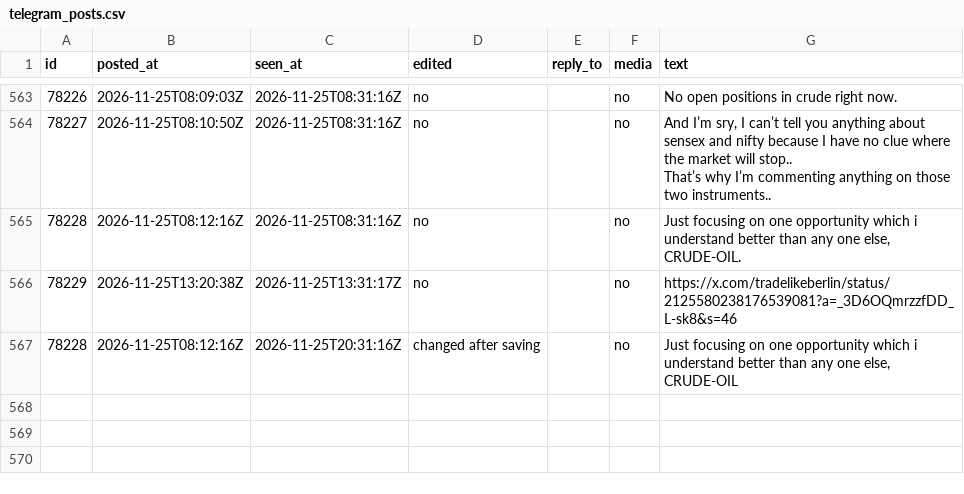
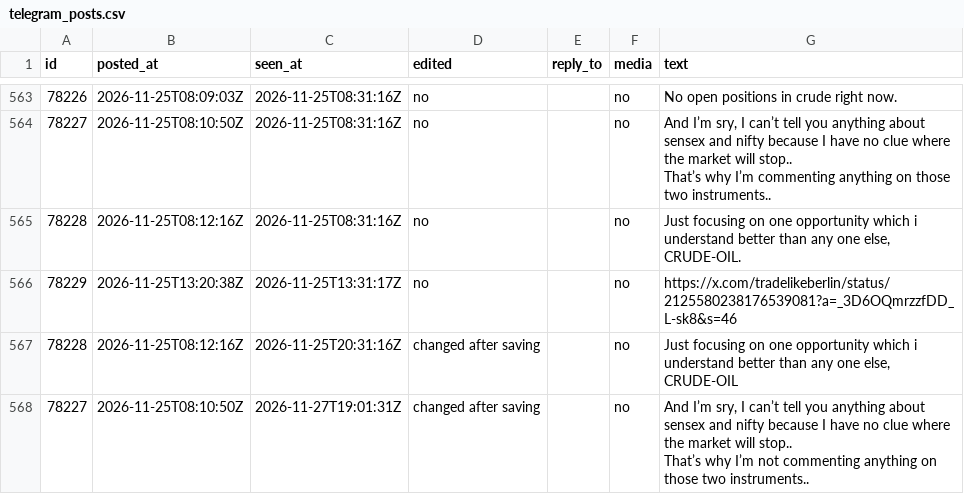
Before and after one commit to viruop/paper-arena, a CSV file: data/berlin/telegram_posts.csv, drawn as a sheet; only a part is shown, gaps mark what is left out; ↵ is a line break in a cell; the diff names each change by its address in the sheet, - before the commit and + after, or states it on an @@ line.

```diff
--- a/data/berlin/telegram_posts.csv
+++ b/data/berlin/telegram_posts.csv
+row 568: 78227 | 2026-11-25T08:10:50Z | 2026-11-27T19:01:31Z | changed after saving |  | no | And I’m sry, I can’t tell you anything about sensex and nifty because I have no clue where the market will stop.. ↵ That’s why I’m not commenting anything on those two instruments..
```
Also changed, not shown: data/akash/telegram_posts.csv.
